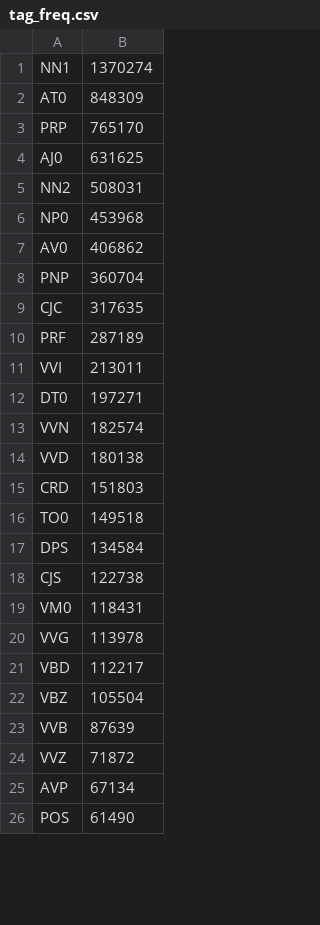
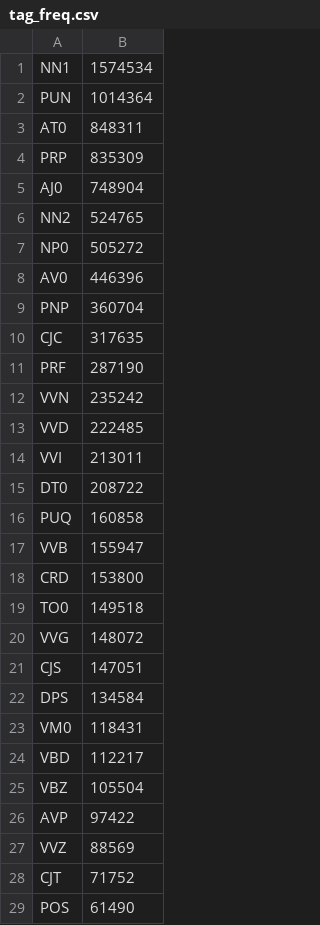
Before and after one commit to 0mega28/POS-tagging, a CSV file: generatedFiles/tag_freq.csv, drawn as a sheet; only a part is shown; the diff covers the shown part only.

```diff
--- a/generatedFiles/tag_freq.csv
+++ b/generatedFiles/tag_freq.csv
@@ -1,26 +1,29 @@
-NN1,1370274
-AT0,848309
-PRP,765170
-AJ0,631625
-NN2,508031
-NP0,453968
-AV0,406862
+NN1,1574534
+PUN,1014364
+AT0,848311
+PRP,835309
+AJ0,748904
+NN2,524765
+NP0,505272
+AV0,446396
 PNP,360704
 CJC,317635
-PRF,287189
+PRF,287190
+VVN,235242
+VVD,222485
 VVI,213011
-DT0,197271
-VVN,182574
-VVD,180138
-CRD,151803
+DT0,208722
+PUQ,160858
+VVB,155947
+CRD,153800
 TO0,149518
+VVG,148072
+CJS,147051
 DPS,134584
-CJS,122738
 VM0,118431
-VVG,113978
 VBD,112217
 VBZ,105504
-VVB,87639
-VVZ,71872
-AVP,67134
+AVP,97422
+VVZ,88569
+CJT,71752
 POS,61490
```
Also changed, not shown: 6 added rows, 34 removed rows and 5 edited cells elsewhere in this file, 5 other files.
